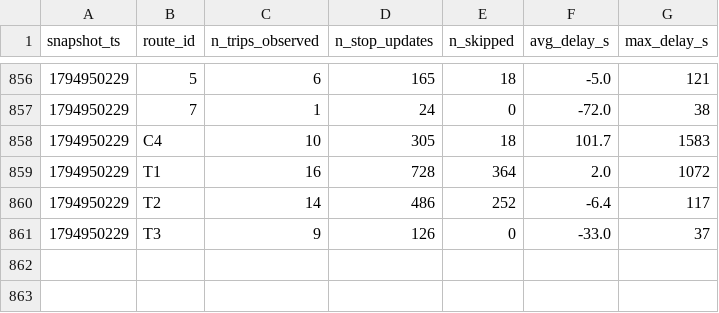
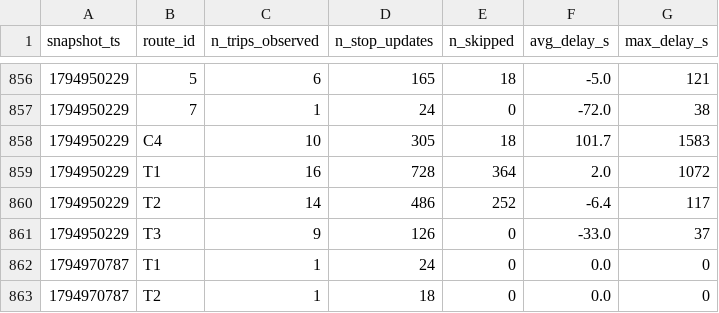
Before and after one commit to Warren-BI-Projet/TD2_DELIVERY_MANUAL_smart_mobility_lemans, a CSV file: data/history/route_delays_2026-11.csv, drawn as a sheet; only a part is shown, gaps mark what is left out.

```diff
--- a/data/history/route_delays_2026-11.csv
+++ b/data/history/route_delays_2026-11.csv
@@ -861 +861,3 @@ snapshot_ts,route_id,n_trips_observed,n_stop_updates,n_skipped,avg_delay_s,max_d
 1794950229,T3,9,126,0,-33.0,37
+1794970787,T1,1,24,0,0.0,0
+1794970787,T2,1,18,0,0.0,0
```
Also changed, not shown: 1 other file.
